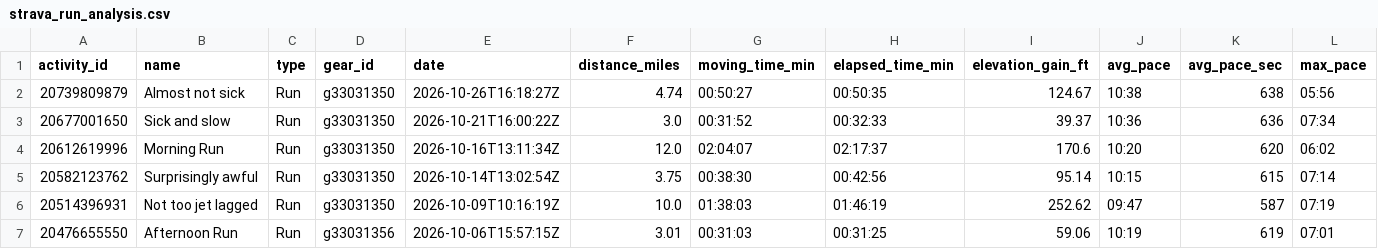
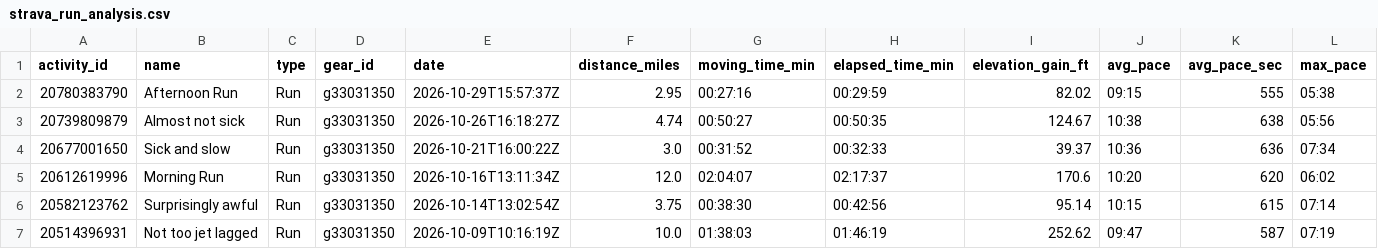
Before and after one commit to sboissel/strava-analytics, a CSV file: data/activities/strava_run_analysis.csv, drawn as a sheet; only a part is shown; the shorter side is filled out with more unchanged rows; rows hold the shown columns only; the diff names each change by its address in the sheet, - before the commit and + after, or states it on an @@ line.

Commit message:
chore: daily Strava data sync

```diff
--- a/data/activities/strava_run_analysis.csv
+++ b/data/activities/strava_run_analysis.csv
+row 2: 20780383790 | Afternoon Run | Run | g33031350 | 2026-10-29T15:57:37Z | 2.95 | 00:27:16 | 00:29:59 | 82.02 | 09:15 | 555 | 05:38
```
Also changed, not shown: data/activities/strava_run_pace_analysis.csv, 1 other file.
